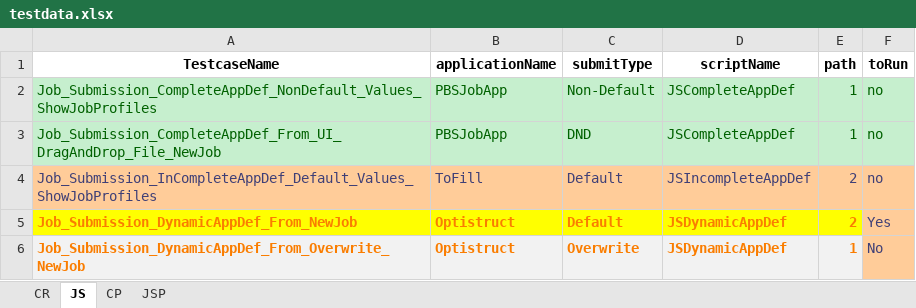
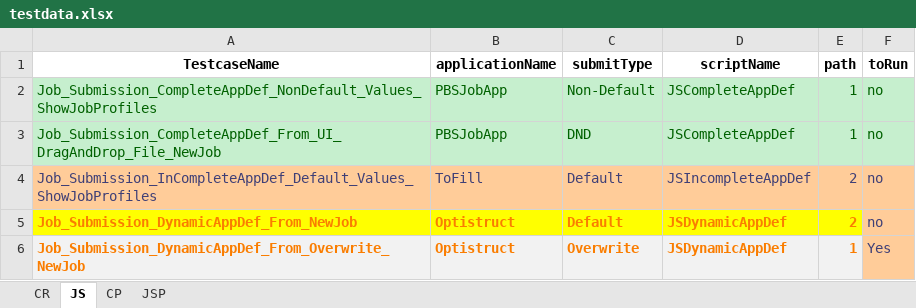
Before and after one commit to rohinis/EggPlant, an Excel workbook: Access_Desktop.suite/Resources/testdata.xlsx, sheet JS, drawn as a sheet; values as stored, in another font and other column widths than the file's, no borders; the diff names each change by its address in the sheet, - before the commit and + after, or states it on an @@ line.

Commit message:
Settings Script Updated
Settings Script Updated

```diff
--- a/Access_Desktop.suite/Resources/testdata.xlsx (sheet JS)
+++ b/Access_Desktop.suite/Resources/testdata.xlsx (sheet JS)
-F5 (toRun): Yes
+F5 (toRun): no
-F6 (toRun): No
+F6 (toRun): Yes
```
Also changed, not shown: 16 other files.
